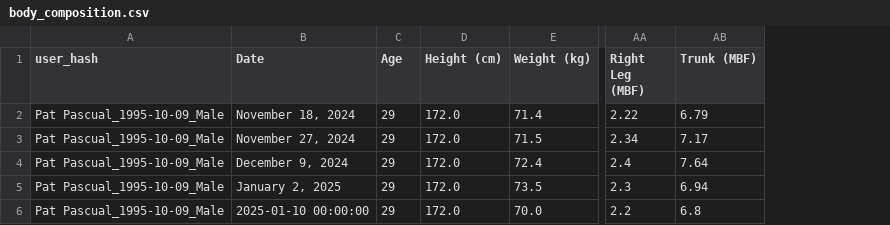
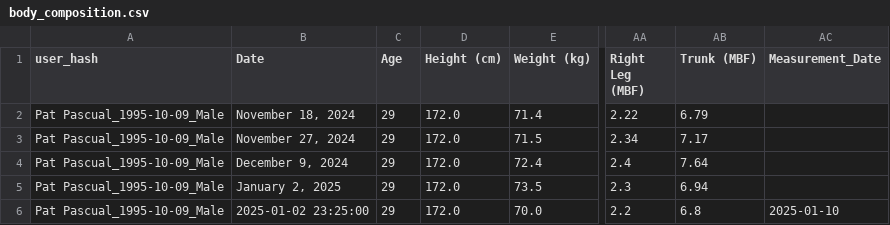
Before and after one commit to rpdpscl/app-fitness-coachAI-Jan2024, a CSV file: body_composition.csv, drawn as a sheet; only a part is shown, gaps mark what is left out; the diff names each change by its address in the sheet, - before the commit and + after, or states it on an @@ line.

Commit message:
Update body_composition.csv - 2025-01-02 23:25:01

```diff
--- a/body_composition.csv
+++ b/body_composition.csv
+column AC (Measurement_Date), row 6: 2025-01-10
-B6 (Date): 2025-01-10 00:00:00
+B6 (Date): 2025-01-02 23:25:00
```
